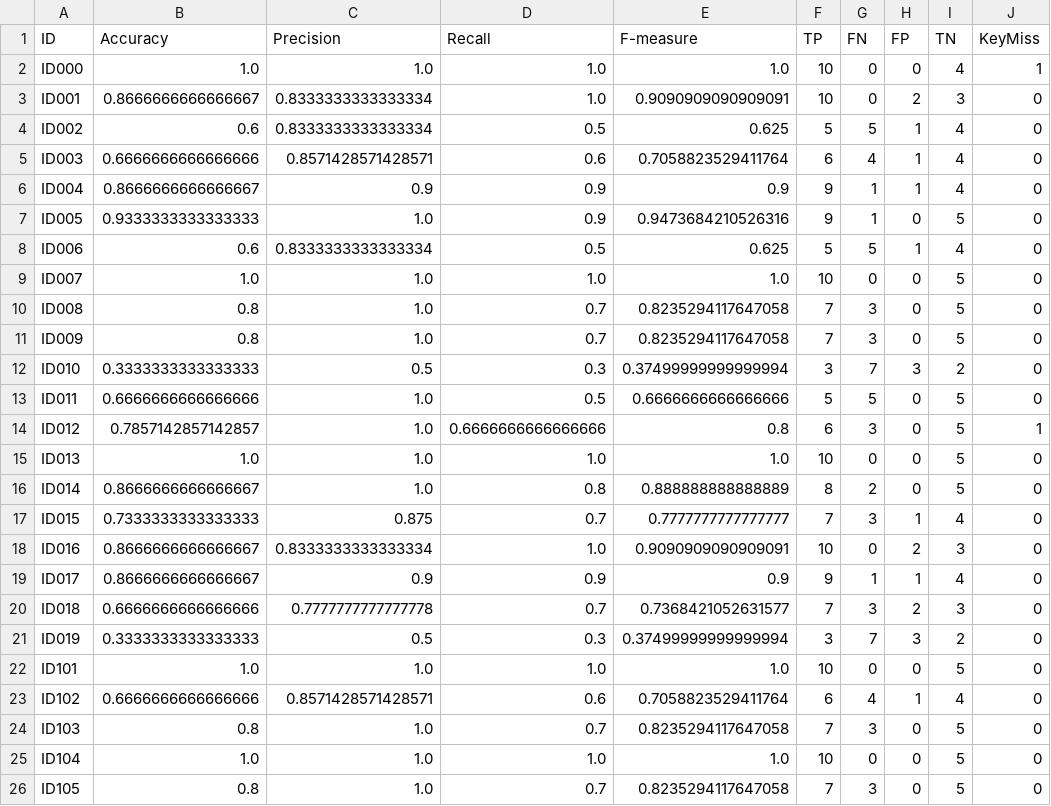
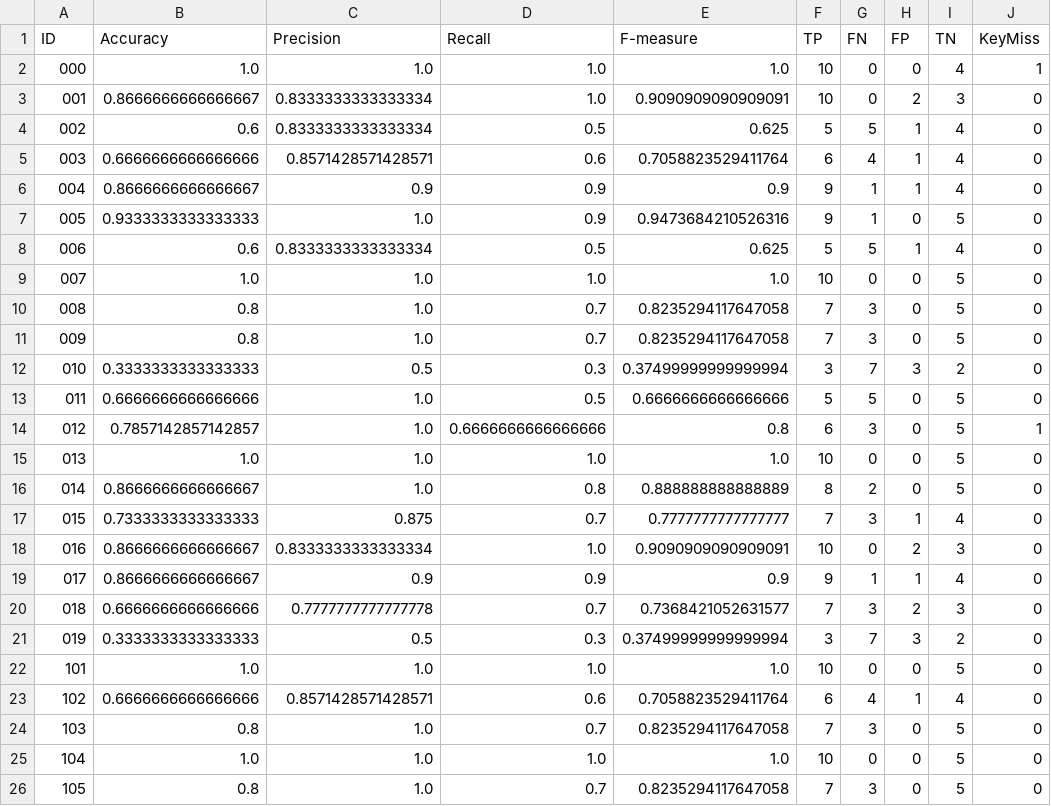
Before and after one commit to tamura09/eye_tracking, a CSV file: kadai1.csv, drawn as a sheet.

```diff
--- a/kadai1.csv
+++ b/kadai1.csv
@@ -1,26 +1,26 @@
 ID,Accuracy,Precision,Recall,F-measure,TP,FN,FP,TN,KeyMiss
-ID000,1.0,1.0,1.0,1.0,10,0,0,4,1
-ID001,0.8666666666666667,0.8333333333333334,1.0,0.9090909090909091,10,0,2,3,0
-ID002,0.6,0.8333333333333334,0.5,0.625,5,5,1,4,0
-ID003,0.6666666666666666,0.8571428571428571,0.6,0.7058823529411764,6,4,1,4,0
-ID004,0.8666666666666667,0.9,0.9,0.9,9,1,1,4,0
-ID005,0.9333333333333333,1.0,0.9,0.9473684210526316,9,1,0,5,0
-ID006,0.6,0.8333333333333334,0.5,0.625,5,5,1,4,0
-ID007,1.0,1.0,1.0,1.0,10,0,0,5,0
-ID008,0.8,1.0,0.7,0.8235294117647058,7,3,0,5,0
-ID009,0.8,1.0,0.7,0.8235294117647058,7,3,0,5,0
-ID010,0.3333333333333333,0.5,0.3,0.37499999999999994,3,7,3,2,0
-ID011,0.6666666666666666,1.0,0.5,0.6666666666666666,5,5,0,5,0
-ID012,0.7857142857142857,1.0,0.6666666666666666,0.8,6,3,0,5,1
-ID013,1.0,1.0,1.0,1.0,10,0,0,5,0
-ID014,0.8666666666666667,1.0,0.8,0.888888888888889,8,2,0,5,0
-ID015,0.7333333333333333,0.875,0.7,0.7777777777777777,7,3,1,4,0
-ID016,0.8666666666666667,0.8333333333333334,1.0,0.9090909090909091,10,0,2,3,0
-ID017,0.8666666666666667,0.9,0.9,0.9,9,1,1,4,0
-ID018,0.6666666666666666,0.7777777777777778,0.7,0.7368421052631577,7,3,2,3,0
-ID019,0.3333333333333333,0.5,0.3,0.37499999999999994,3,7,3,2,0
-ID101,1.0,1.0,1.0,1.0,10,0,0,5,0
-ID102,0.6666666666666666,0.8571428571428571,0.6,0.7058823529411764,6,4,1,4,0
-ID103,0.8,1.0,0.7,0.8235294117647058,7,3,0,5,0
-ID104,1.0,1.0,1.0,1.0,10,0,0,5,0
-ID105,0.8,1.0,0.7,0.8235294117647058,7,3,0,5,0
+000,1.0,1.0,1.0,1.0,10,0,0,4,1
+001,0.8666666666666667,0.8333333333333334,1.0,0.9090909090909091,10,0,2,3,0
+002,0.6,0.8333333333333334,0.5,0.625,5,5,1,4,0
+003,0.6666666666666666,0.8571428571428571,0.6,0.7058823529411764,6,4,1,4,0
+004,0.8666666666666667,0.9,0.9,0.9,9,1,1,4,0
+005,0.9333333333333333,1.0,0.9,0.9473684210526316,9,1,0,5,0
+006,0.6,0.8333333333333334,0.5,0.625,5,5,1,4,0
+007,1.0,1.0,1.0,1.0,10,0,0,5,0
+008,0.8,1.0,0.7,0.8235294117647058,7,3,0,5,0
+009,0.8,1.0,0.7,0.8235294117647058,7,3,0,5,0
+010,0.3333333333333333,0.5,0.3,0.37499999999999994,3,7,3,2,0
+011,0.6666666666666666,1.0,0.5,0.6666666666666666,5,5,0,5,0
+012,0.7857142857142857,1.0,0.6666666666666666,0.8,6,3,0,5,1
+013,1.0,1.0,1.0,1.0,10,0,0,5,0
+014,0.8666666666666667,1.0,0.8,0.888888888888889,8,2,0,5,0
+015,0.7333333333333333,0.875,0.7,0.7777777777777777,7,3,1,4,0
+016,0.8666666666666667,0.8333333333333334,1.0,0.9090909090909091,10,0,2,3,0
+017,0.8666666666666667,0.9,0.9,0.9,9,1,1,4,0
+018,0.6666666666666666,0.7777777777777778,0.7,0.7368421052631577,7,3,2,3,0
+019,0.3333333333333333,0.5,0.3,0.37499999999999994,3,7,3,2,0
+101,1.0,1.0,1.0,1.0,10,0,0,5,0
+102,0.6666666666666666,0.8571428571428571,0.6,0.7058823529411764,6,4,1,4,0
+103,0.8,1.0,0.7,0.8235294117647058,7,3,0,5,0
+104,1.0,1.0,1.0,1.0,10,0,0,5,0
+105,0.8,1.0,0.7,0.8235294117647058,7,3,0,5,0
```
Also changed, not shown: 30 other files.
